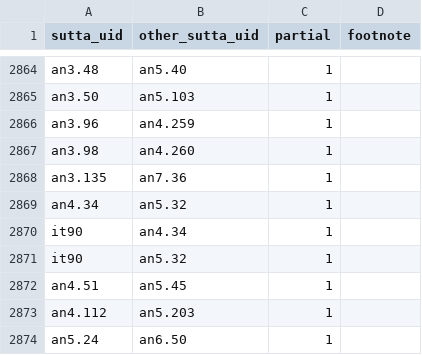
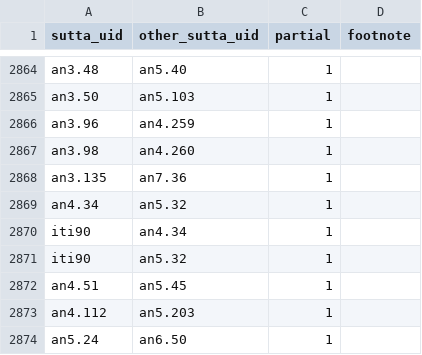
Before and after one commit to suttacentral/legacy-suttacentral-data, a CSV file: table/correspondence.csv, drawn as a sheet; only a part is shown, gaps mark what is left out.

Commit message:
Update Correspondence and sutta tables, it->iti

```diff
--- a/table/correspondence.csv
+++ b/table/correspondence.csv
@@ -2869,4 +2869,4 @@ an3.135,an7.36,1,
 an4.34,an5.32,1,
-it90,an4.34,1,
-it90,an5.32,1,
+iti90,an4.34,1,
+iti90,an5.32,1,
 an4.51,an5.45,1,
```
Also changed, not shown: table/sutta.csv.
